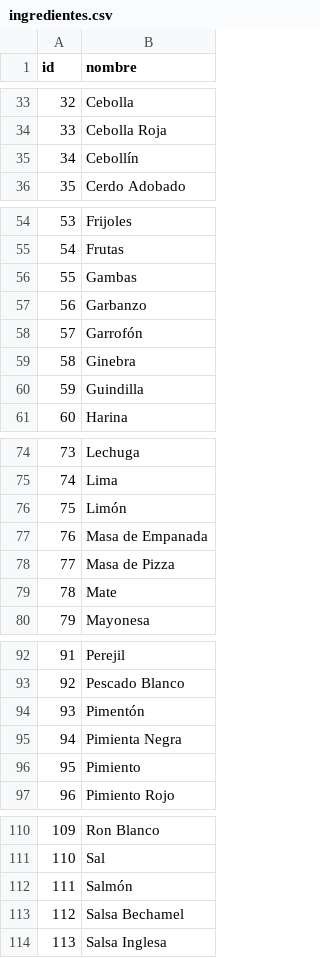
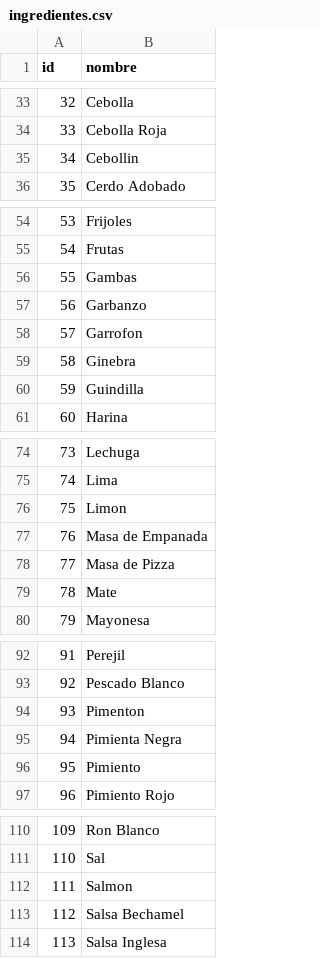
Before and after one commit to SamiraArmoa/Ctrl_Eat, a CSV file: Ctrl_Eat/data/csv/ingredientes.csv, drawn as a sheet; only a part is shown, gaps mark what is left out; the diff covers the shown part only.

```diff
--- a/Ctrl_Eat/data/csv/ingredientes.csv
+++ b/Ctrl_Eat/data/csv/ingredientes.csv
@@ -34,3 +34,3 @@ id,nombre
 33,Cebolla Roja
-34,Cebollín
+34,Cebollin
 35,Cerdo Adobado
@@ -57,3 +57,3 @@ id,nombre
 56,Garbanzo
-57,Garrofón
+57,Garrofon
 58,Ginebra
@@ -75,3 +75,3 @@ id,nombre
 74,Lima
-75,Limón
+75,Limon
 76,Masa de Empanada
@@ -93,3 +93,3 @@ id,nombre
 92,Pescado Blanco
-93,Pimentón
+93,Pimenton
 94,Pimienta Negra
@@ -111,3 +111,3 @@ id,nombre
 110,Sal
-111,Salmón
+111,Salmon
 112,Salsa Bechamel
```
Also changed, not shown: 10 edited cells elsewhere in this file, Ctrl_Eat/data/csv/productos.csv, Ctrl_Eat/data/csv/restaurantes.csv.
